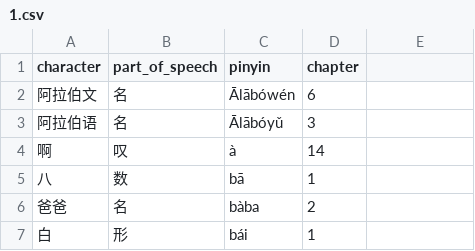
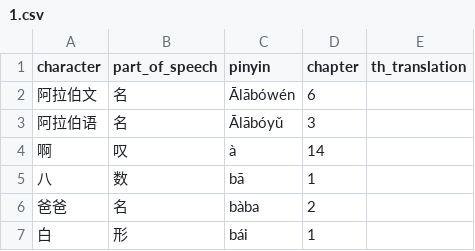
Before and after one commit to satasuk03/wenfang-chinese-toolbox, a CSV file: vocabs/1.csv, drawn as a sheet; only a part is shown; the diff names each change by its address in the sheet, - before the commit and + after, or states it on an @@ line.

```diff
--- a/vocabs/1.csv
+++ b/vocabs/1.csv
-E1: (empty)
+E1: th_translation
```
Also changed, not shown: 6 other files.
